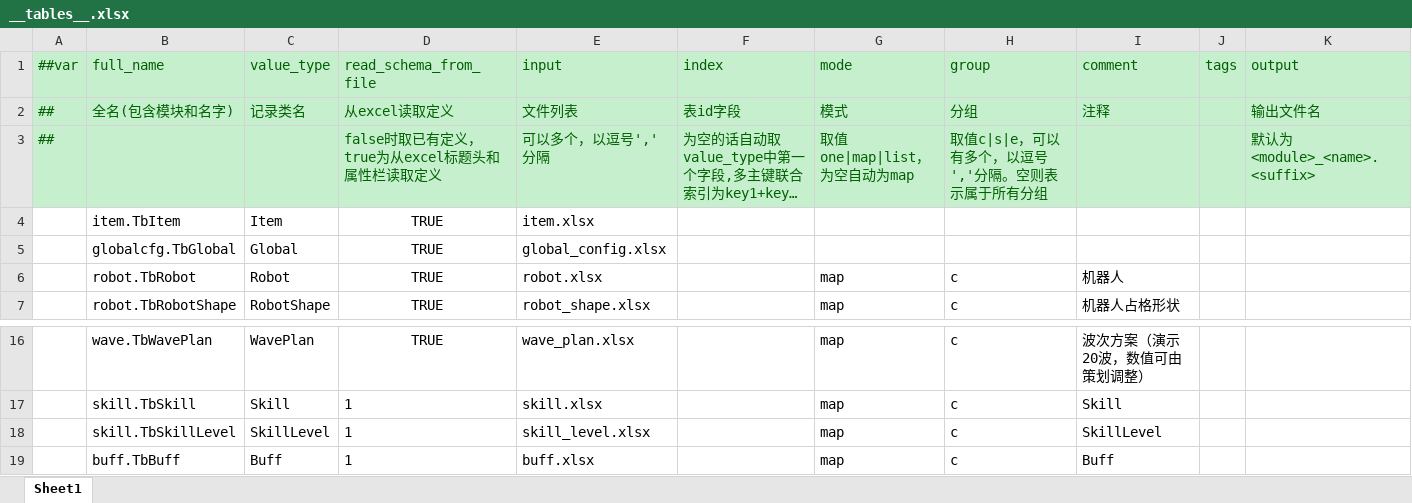
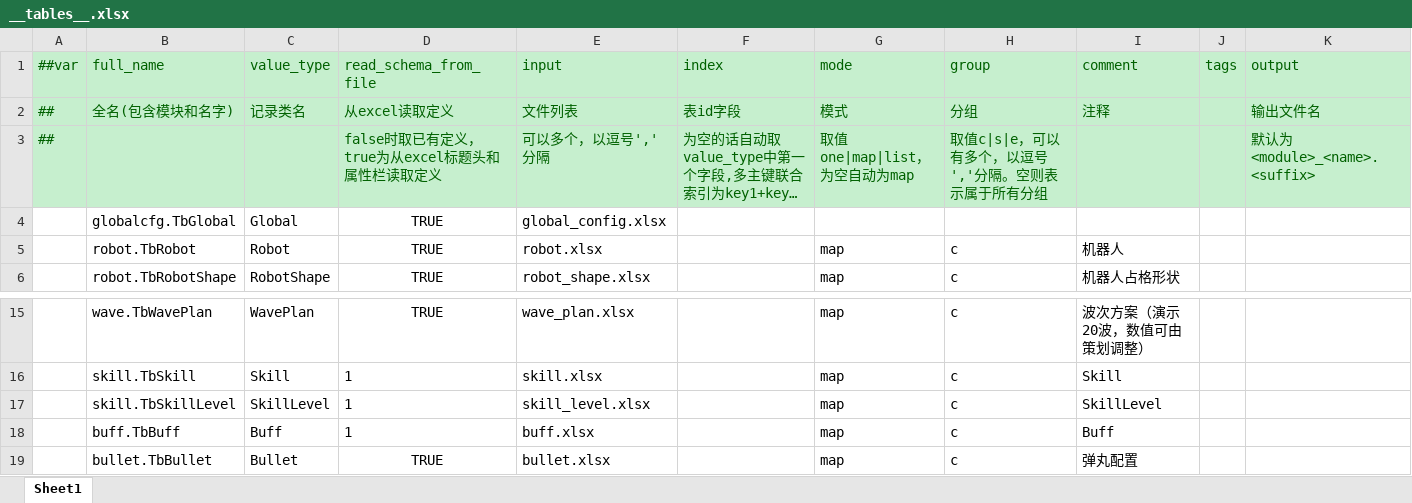
Before and after one commit to grorge15/FreshGuard, an Excel workbook: GameConfig/Datas/__tables__.xlsx, sheet Sheet1, drawn as a sheet; only a part is shown, gaps mark what is left out; long unchanged cells end in …; values as stored, in another font and other column widths than the file's, no borders; removed rows and columns are numbered as before the commit, all else as after; the diff names each change by its address in the sheet, - before the commit and + after, or states it on an @@ line.

```diff
--- a/GameConfig/Datas/__tables__.xlsx (sheet Sheet1)
+++ b/GameConfig/Datas/__tables__.xlsx (sheet Sheet1)
-row 4:  | item.TbItem | Item | TRUE | item.xlsx
+row 19:  | bullet.TbBullet | Bullet | TRUE | bullet.xlsx |  | map | c | 弹丸配置
```
Also changed, not shown: GameConfig/Datas/__enums__.xlsx, GameConfig/Datas/enemy.xlsx, 29 other files.
